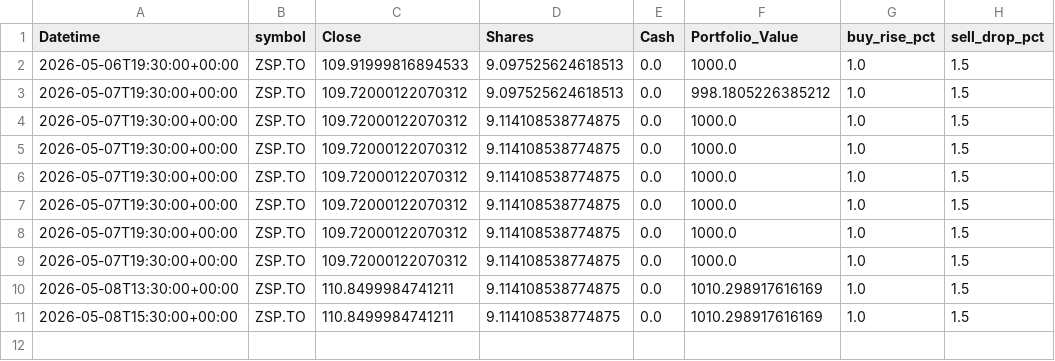
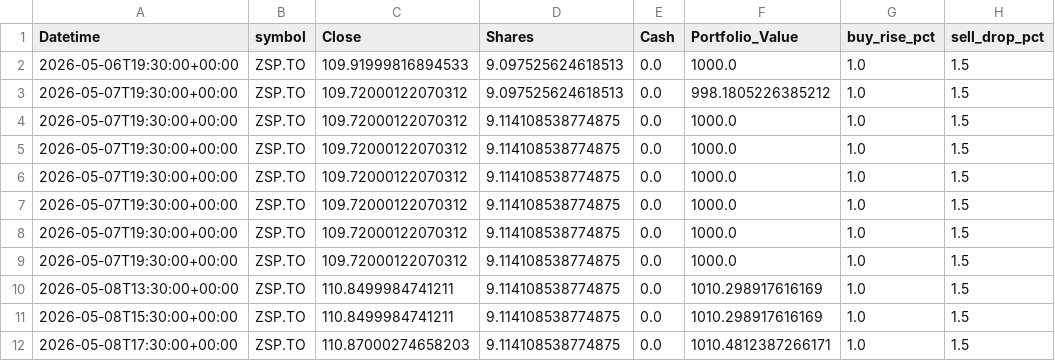
Before and after one commit to phungthien97/autonomous-trade-alerts, a CSV file: state/equity.csv, drawn as a sheet; the diff names each change by its address in the sheet, - before the commit and + after, or states it on an @@ line.

```diff
--- a/state/equity.csv
+++ b/state/equity.csv
+row 12: 2026-05-08T17:30:00+00:00 | ZSP.TO | 110.87000274658203 | 9.114108538774875 | 0.0 | 1010.4812387266171 | 1.0 | 1.5
```
Also changed, not shown: 1 other file.
